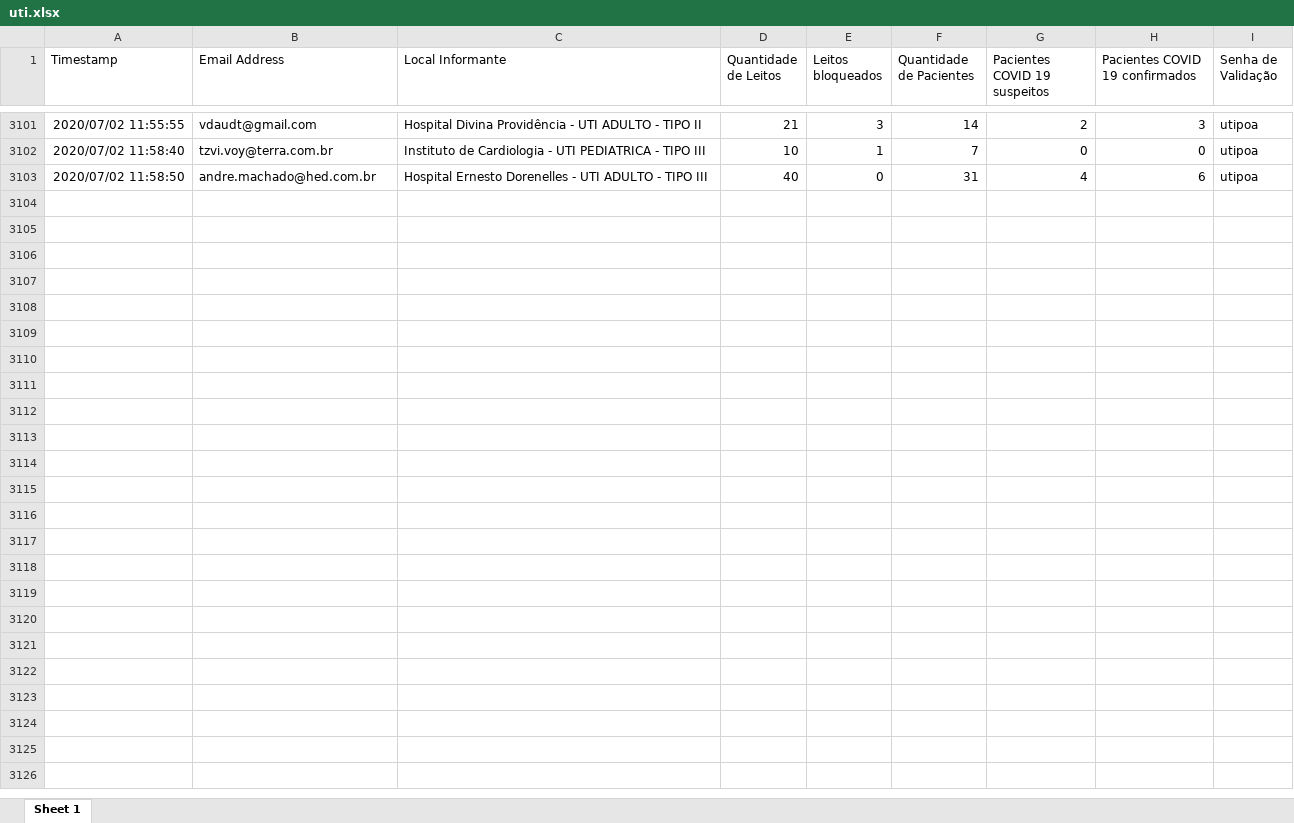
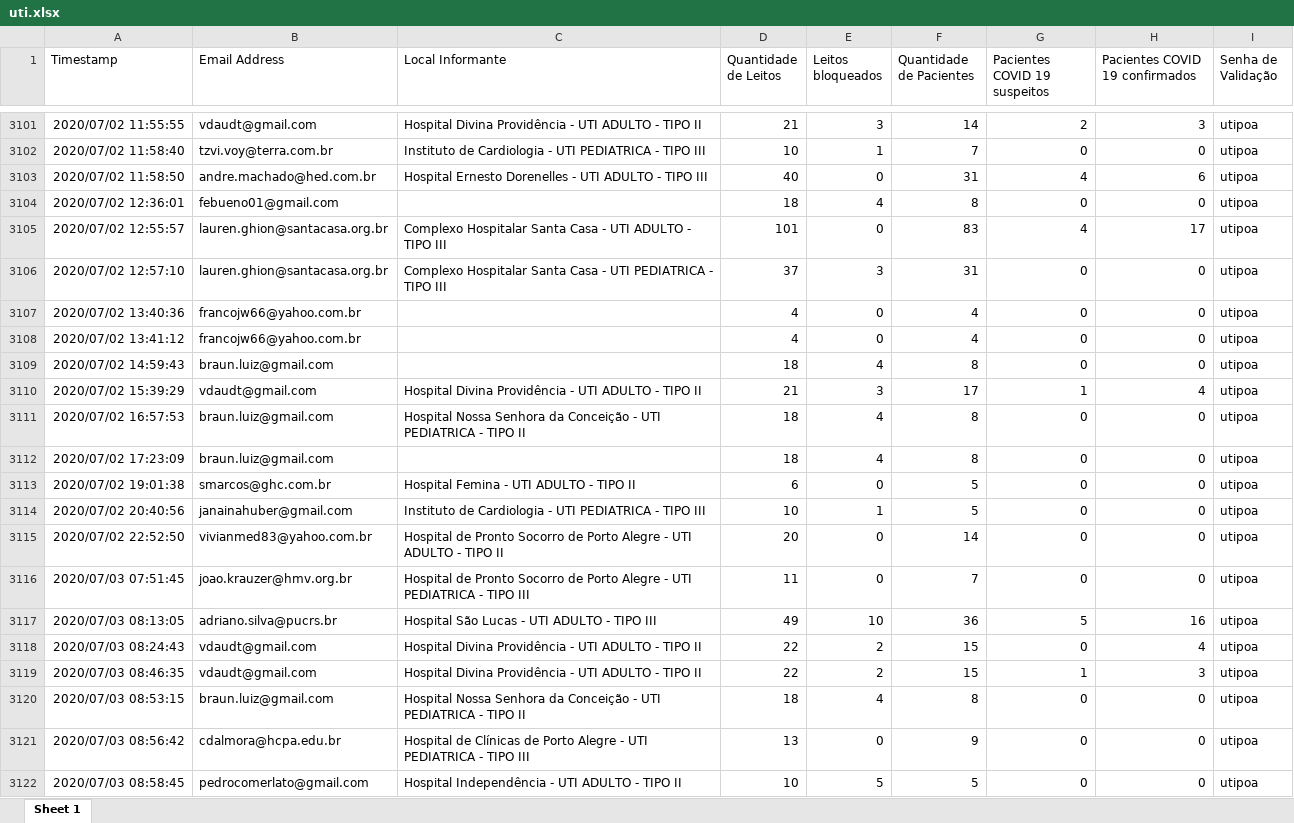
Before and after one commit to msrodrigues/CoronaApp, an Excel workbook: Corona/uti.xlsx, sheet Sheet 1, drawn as a sheet; only a part is shown, gaps mark what is left out; values as stored, in another font and other column widths than the file's, no borders; the diff covers the shown part only; the diff names each change by its address in the sheet, - before the commit and + after, or states it on an @@ line.

```diff
--- a/Corona/uti.xlsx (sheet Sheet 1)
+++ b/Corona/uti.xlsx (sheet Sheet 1)
+row 3104: 2020/07/02 12:36:01 | febueno01@gmail.com |  | 18 | 4 | 8 | 0 | 0 | utipoa
+row 3105: 2020/07/02 12:55:57 | lauren.ghion@santacasa.org.br | Complexo Hospitalar Santa Casa - UTI ADULTO - TIPO III | 101 | 0 | 83 | 4 | 17 | utipoa
+row 3106: 2020/07/02 12:57:10 | lauren.ghion@santacasa.org.br | Complexo Hospitalar Santa Casa - UTI PEDIATRICA - TIPO III | 37 | 3 | 31 | 0 | 0 | utipoa
+row 3107: 2020/07/02 13:40:36 | francojw66@yahoo.com.br |  | 4 | 0 | 4 | 0 | 0 | utipoa
+row 3108: 2020/07/02 13:41:12 | francojw66@yahoo.com.br |  | 4 | 0 | 4 | 0 | 0 | utipoa
+row 3109: 2020/07/02 14:59:43 | braun.luiz@gmail.com |  | 18 | 4 | 8 | 0 | 0 | utipoa
+row 3110: 2020/07/02 15:39:29 | vdaudt@gmail.com | Hospital Divina Providência - UTI ADULTO - TIPO II | 21 | 3 | 17 | 1 | 4 | utipoa
+row 3111: 2020/07/02 16:57:53 | braun.luiz@gmail.com | Hospital Nossa Senhora da Conceição - UTI PEDIATRICA - TIPO II | 18 | 4 | 8 | 0 | 0 | utipoa
+row 3112: 2020/07/02 17:23:09 | braun.luiz@gmail.com |  | 18 | 4 | 8 | 0 | 0 | utipoa
+row 3113: 2020/07/02 19:01:38 | smarcos@ghc.com.br | Hospital Femina - UTI ADULTO - TIPO II | 6 | 0 | 5 | 0 | 0 | utipoa
+row 3114: 2020/07/02 20:40:56 | janainahuber@gmail.com | Instituto de Cardiologia - UTI PEDIATRICA - TIPO III | 10 | 1 | 5 | 0 | 0 | utipoa
+row 3115: 2020/07/02 22:52:50 | vivianmed83@yahoo.com.br | Hospital de Pronto Socorro de Porto Alegre - UTI ADULTO - TIPO II | 20 | 0 | 14 | 0 | 0 | utipoa
+row 3116: 2020/07/03 07:51:45 | joao.krauzer@hmv.org.br | Hospital de Pronto Socorro de Porto Alegre - UTI PEDIATRICA - TIPO III | 11 | 0 | 7 | 0 | 0 | utipoa
+row 3117: 2020/07/03 08:13:05 | adriano.silva@pucrs.br | Hospital São Lucas - UTI ADULTO - TIPO III | 49 | 10 | 36 | 5 | 16 | utipoa
+row 3118: 2020/07/03 08:24:43 | vdaudt@gmail.com | Hospital Divina Providência - UTI ADULTO - TIPO II | 22 | 2 | 15 | 0 | 4 | utipoa
+row 3119: 2020/07/03 08:46:35 | vdaudt@gmail.com | Hospital Divina Providência - UTI ADULTO - TIPO II | 22 | 2 | 15 | 1 | 3 | utipoa
+row 3120: 2020/07/03 08:53:15 | braun.luiz@gmail.com | Hospital Nossa Senhora da Conceição - UTI PEDIATRICA - TIPO II | 18 | 4 | 8 | 0 | 0 | utipoa
+row 3121: 2020/07/03 08:56:42 | cdalmora@hcpa.edu.br | Hospital de Clínicas de Porto Alegre - UTI PEDIATRICA - TIPO III | 13 | 0 | 9 | 0 | 0 | utipoa
+row 3122: 2020/07/03 08:58:45 | pedrocomerlato@gmail.com | Hospital Independência - UTI ADULTO - TIPO II | 10 | 5 | 5 | 0 | 0 | utipoa
```
Also changed, not shown: 27 added rows elsewhere in this sheet, 2 other files.
